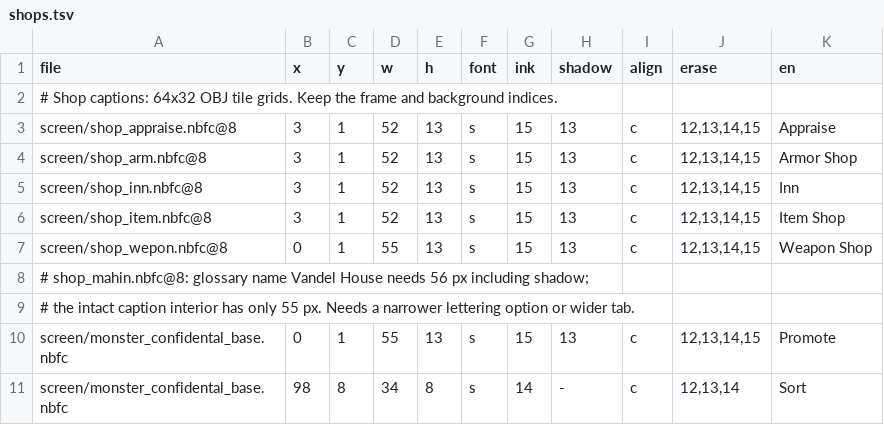
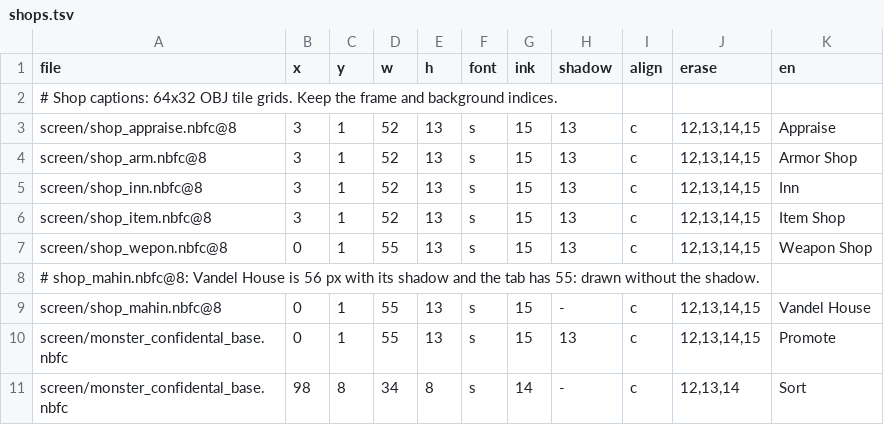
Before and after one commit to minhnhattonthat/bouken-ou-beet-vandel-vs-busters-en, a TSV file: gfx/shops.tsv, drawn as a sheet; only a part is shown.

```diff
--- a/gfx/shops.tsv
+++ b/gfx/shops.tsv
@@ -7,4 +7,4 @@ screen/shop_item.nbfc@8	3	1	52	13	s	15	13	c	12,13,14,15	Item Shop
 screen/shop_wepon.nbfc@8	0	1	55	13	s	15	13	c	12,13,14,15	Weapon Shop
-# shop_mahin.nbfc@8: glossary name Vandel House needs 56 px including shadow;
-# the intact caption interior has only 55 px. Needs a narrower lettering option or wider tab.
+# shop_mahin.nbfc@8: Vandel House is 56 px with its shadow and the tab has 55: drawn without the shadow.
+screen/shop_mahin.nbfc@8	0	1	55	13	s	15	-	c	12,13,14,15	Vandel House
 screen/monster_confidental_base.nbfc	0	1	55	13	s	15	13	c	12,13,14,15	Promote
```
Also changed, not shown: gfx/obj.tsv, gfx/radio.tsv, 6 other files.
